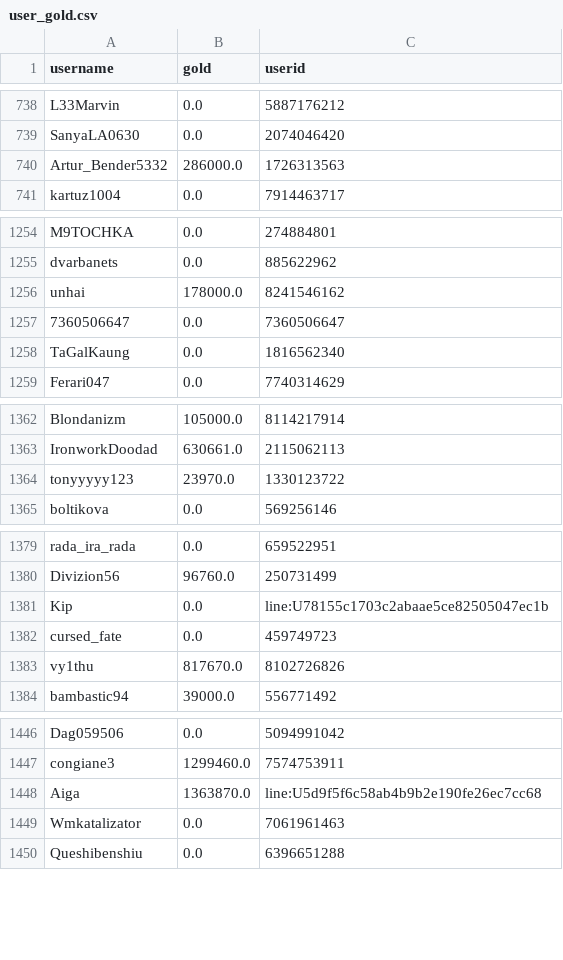
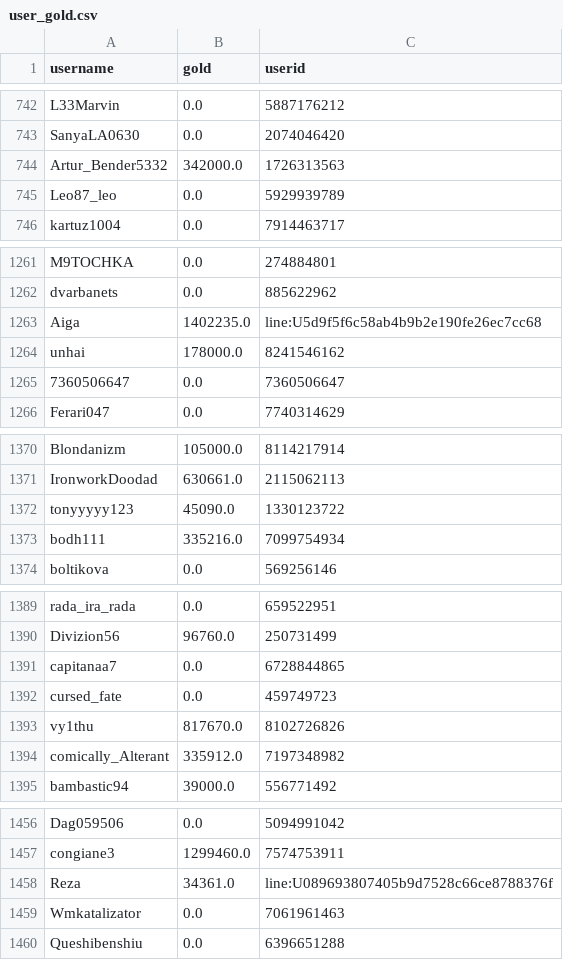
Before and after one commit to a-bormotov/tg_gold_rush, a CSV file: user_gold.csv, drawn as a sheet; only a part is shown, gaps mark what is left out; the diff covers the shown part only.

```diff
--- a/user_gold.csv
+++ b/user_gold.csv
@@ -739,3 +743,4 @@ L33Marvin,0.0,5887176212
 SanyaLA0630,0.0,2074046420
-Artur_Bender5332,286000.0,1726313563
+Artur_Bender5332,342000.0,1726313563
+Leo87_leo,0.0,5929939789
 kartuz1004,0.0,7914463717
@@ -1255,5 +1262,5 @@ M9TOCHKA,0.0,274884801
 dvarbanets,0.0,885622962
+Aiga,1402235.0,line:U5d9f5f6c58ab4b9b2e190fe26ec7cc68
 unhai,178000.0,8241546162
 7360506647,0.0,7360506647
-TaGalKaung,0.0,1816562340
 Ferari047,0.0,7740314629
@@ -1363,3 +1371,4 @@ Blondanizm,105000.0,8114217914
 IronworkDoodad,630661.0,2115062113
-tonyyyyy123,23970.0,1330123722
+tonyyyyy123,45090.0,1330123722
+bodh111,335216.0,7099754934
 boltikova,0.0,569256146
@@ -1380,5 +1390,6 @@ rada_ira_rada,0.0,659522951
 Divizion56,96760.0,250731499
-Kip,0.0,line:U78155c1703c2abaae5ce82505047ec1b
+capitanaa7,0.0,6728844865
 cursed_fate,0.0,459749723
 vy1thu,817670.0,8102726826
+comically_Alterant,335912.0,7197348982
 bambastic94,39000.0,556771492
@@ -1447,3 +1457,3 @@ Dag059506,0.0,5094991042
 congiane3,1299460.0,7574753911
-Aiga,1363870.0,line:U5d9f5f6c58ab4b9b2e190fe26ec7cc68
+Reza,34361.0,line:U089693807405b9d7528c66ce8788376f
 Wmkatalizator,0.0,7061961463
```
Also changed, not shown: 6 added rows, 1 removed row, 4 moved rows and 15 edited cells elsewhere in this file, user_total.csv.
